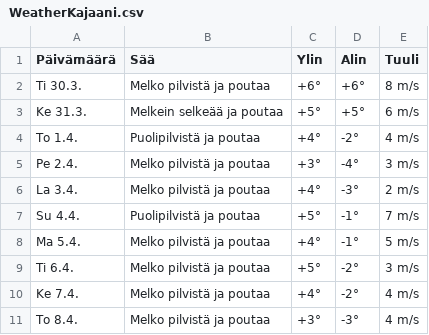
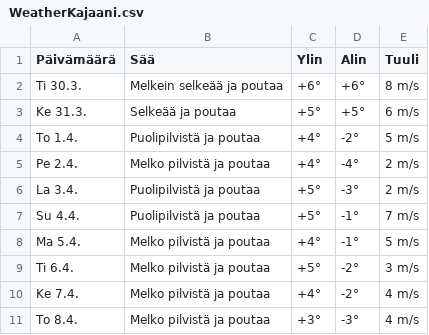
Before and after one commit to edwsqa/Crawler, a CSV file: files/WeatherKajaani.csv, drawn as a sheet.

```diff
--- a/files/WeatherKajaani.csv
+++ b/files/WeatherKajaani.csv
@@ -1,7 +1,7 @@
 Päivämäärä, Sää, Ylin, Alin, Tuuli
-Ti 30.3.,Melko pilvistä ja poutaa,+6°,+6°,8 m/s
-Ke 31.3.,Melkein selkeää ja poutaa,+5°,+5°,6 m/s
-To 1.4.,Puolipilvistä ja poutaa,+4°,-2°,4 m/s
-Pe 2.4.,Melko pilvistä ja poutaa,+3°,-4°,3 m/s
-La 3.4.,Melko pilvistä ja poutaa,+4°,-3°,2 m/s
+Ti 30.3.,Melkein selkeää ja poutaa,+6°,+6°,8 m/s
+Ke 31.3.,Selkeää ja poutaa,+5°,+5°,6 m/s
+To 1.4.,Puolipilvistä ja poutaa,+4°,-2°,5 m/s
+Pe 2.4.,Melko pilvistä ja poutaa,+4°,-4°,2 m/s
+La 3.4.,Puolipilvistä ja poutaa,+5°,-3°,2 m/s
 Su 4.4.,Puolipilvistä ja poutaa,+5°,-1°,7 m/s
```
Also changed, not shown: files/WeatherOulu.csv, files/WeatherYlivieska.csv, 2 other files.
